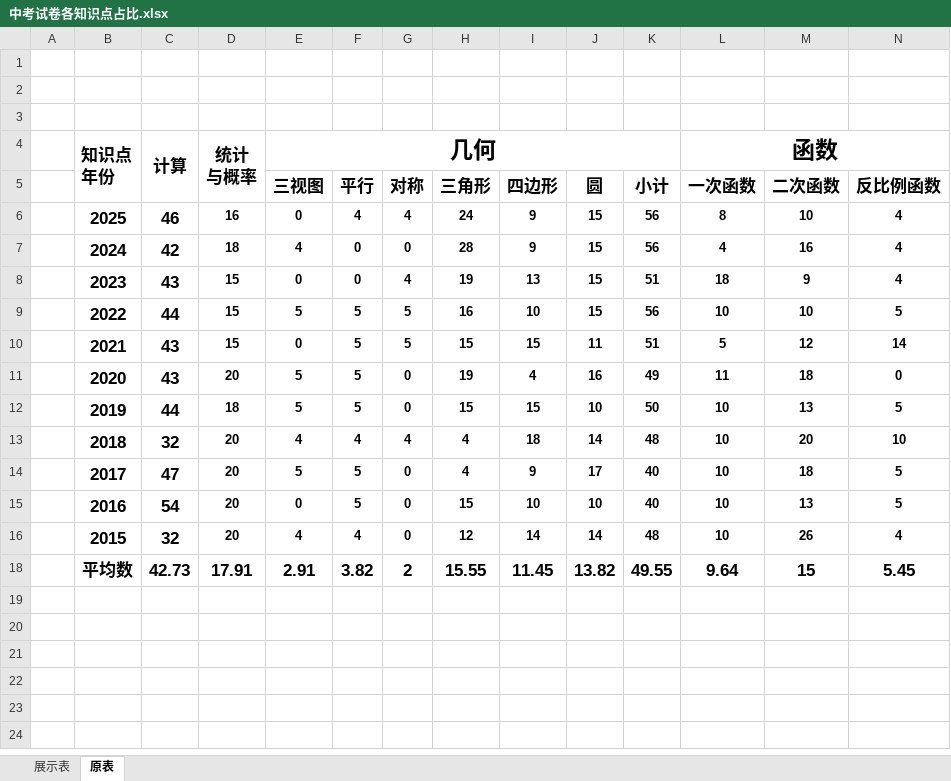
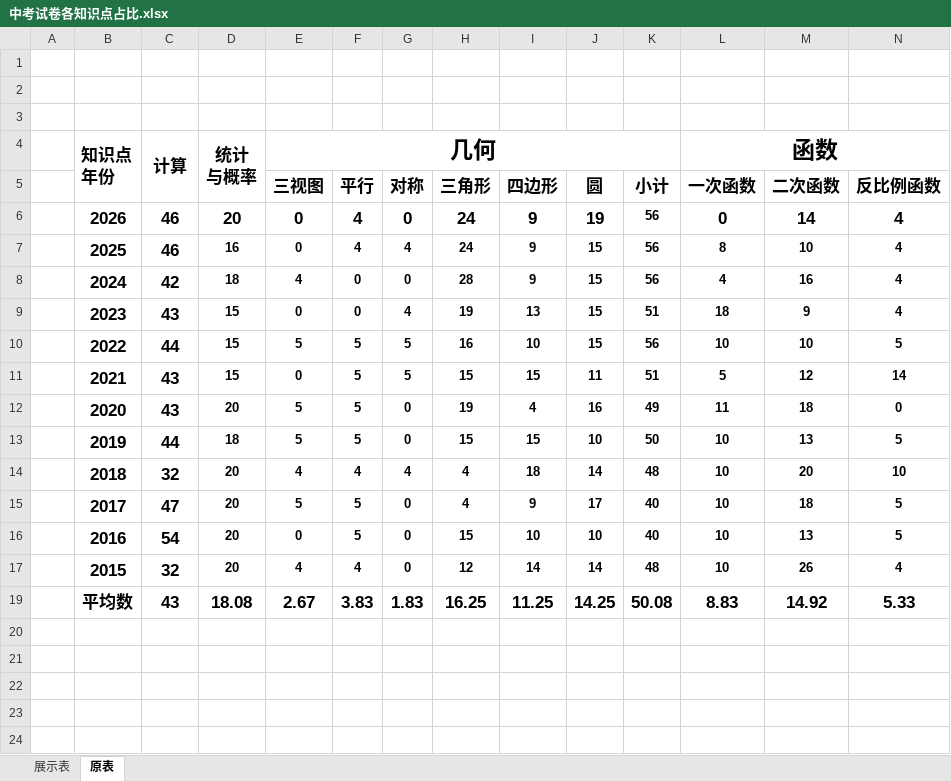
Before and after one commit to think2times/Fastrack, an Excel workbook: tutor/初中数学/中考试卷各知识点占比.xlsx, sheet 原表, drawn as a sheet; only a part is shown; the shorter side is filled out with more unchanged rows; values as stored, in another font and other column widths than the file's, no borders; removed rows and columns are numbered as before the commit, all else as after; rows hold the shown columns only; the diff names each change by its address in the sheet, - before the commit and + after, or states it on an @@ line.

Commit message:
update tutor materials

```diff
--- a/tutor/初中数学/中考试卷各知识点占比.xlsx (sheet 原表)
+++ b/tutor/初中数学/中考试卷各知识点占比.xlsx (sheet 原表)
+row 6:  | 2026 | 46 | 20 | 0 | 4 | 0 | 24 | 9 | 19 | 56 | 0 | 14 | 4
-row 18:  | 平均数 | 42.73 | 17.91 | 2.91 | 3.82 | 2 | 15.55 | 11.45 | 13.82 | 49.55 | 9.64 | 15 | 5.45
+row 19:  | 平均数 | 43 | 18.08 | 2.67 | 3.83 | 1.83 | 16.25 | 11.25 | 14.25 | 50.08 | 8.83 | 14.92 | 5.33
```
Also changed, not shown: sheet 展示表, formulas that keep their value, 1 other file.
